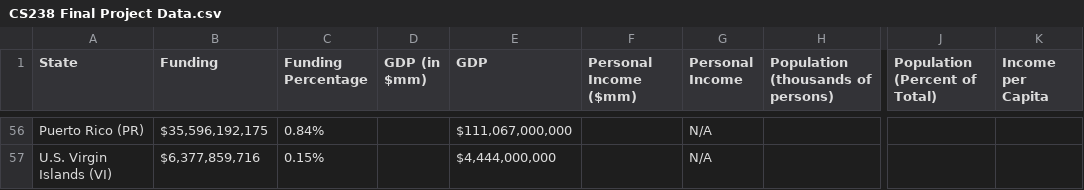
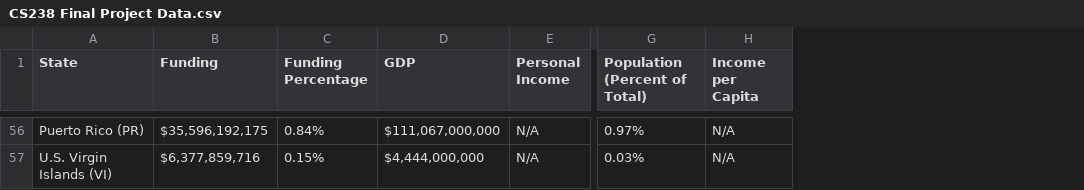
Before and after one commit to jxiong21/cs238-final-proj, a CSV file: CS238 Final Project Data.csv, drawn as a sheet; only a part is shown, gaps mark what is left out; removed rows and columns are numbered as before the commit, all else as after; the diff covers the shown part only; the diff names each change by its address in the sheet, - before the commit and + after, or states it on an @@ line.

```diff
--- a/CS238 Final Project Data.csv
+++ b/CS238 Final Project Data.csv
-column D (GDP (in $mm)), empty
-column F (Personal Income ($mm)), empty
-column H, row 1: Population (thousands of persons)
-G56 (Population (Percent of Total)): (empty)
+G56 (Population (Percent of Total)): 0.97%
-H56:H57 (Income per Capita): (empty)
+H56:H57 (Income per Capita): N/A
-G57 (Population (Percent of Total)): (empty)
+G57 (Population (Percent of Total)): 0.03%
```
Also changed, not shown: 51 edited cells elsewhere in this file.
